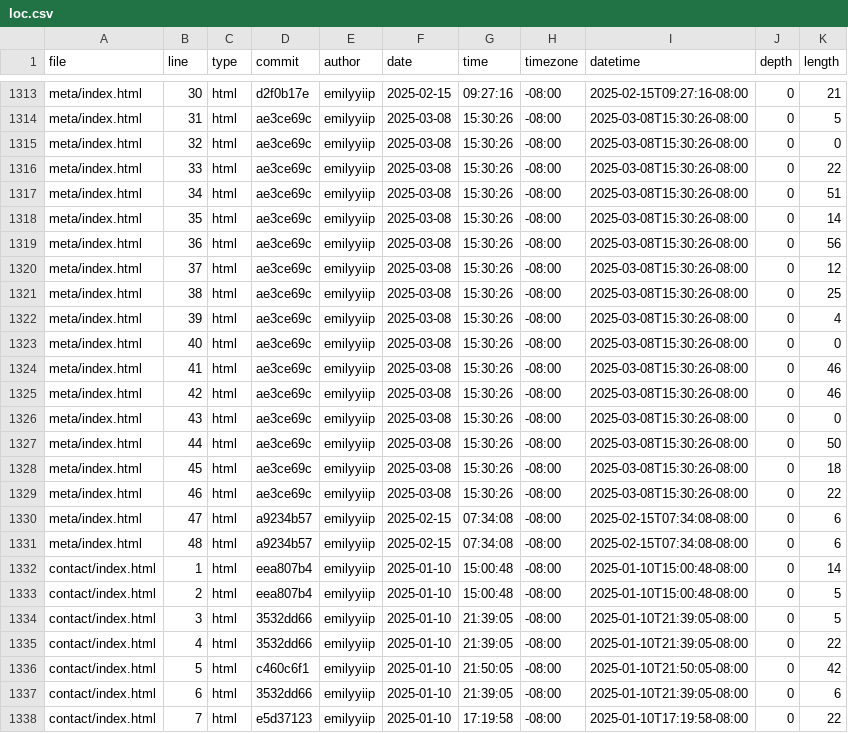
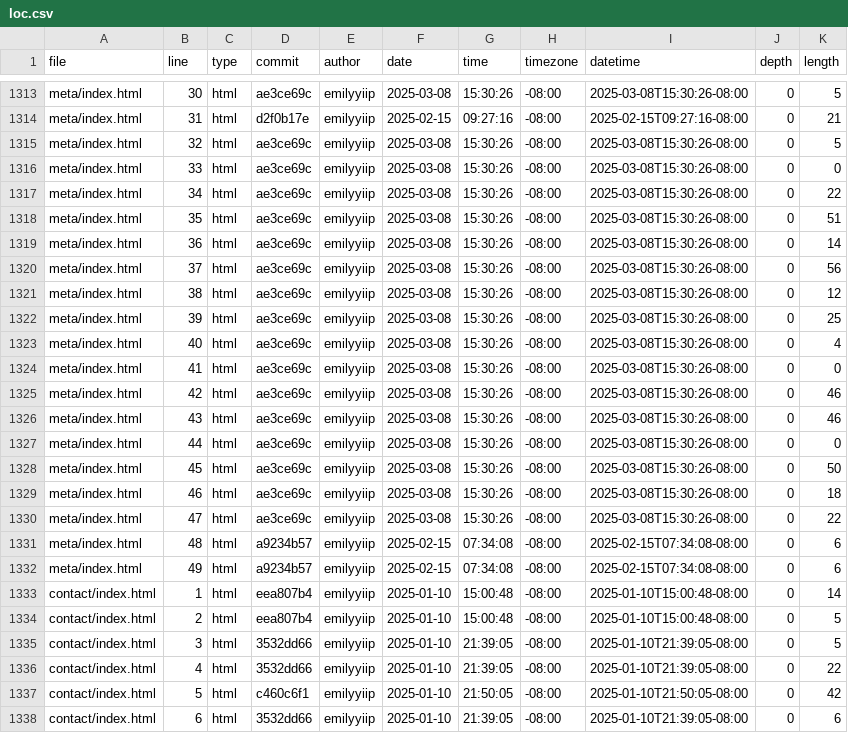
Before and after one commit to emilyyiip/portfolio, a CSV file: meta/loc.csv, drawn as a sheet; only a part is shown, gaps mark what is left out; the shorter side is filled out with more unchanged rows; the diff covers the shown part only; the diff names each change by its address in the sheet, - before the commit and + after, or states it on an @@ line.

```diff
--- a/meta/loc.csv
+++ b/meta/loc.csv
-D1313 (commit): d2f0b17e
+D1313 (commit): ae3ce69c
-F1313 (date): 2025-02-15
+F1313 (date): 2025-03-08
-G1313 (time): 09:27:16
+G1313 (time): 15:30:26
-I1313 (datetime): 2025-02-15T09:27:16-08:00
+I1313 (datetime): 2025-03-08T15:30:26-08:00
-K1313 (length): 21
+K1313 (length): 5
-D1314 (commit): ae3ce69c
+D1314 (commit): d2f0b17e
-F1314 (date): 2025-03-08
+F1314 (date): 2025-02-15
-G1314 (time): 15:30:26
+G1314 (time): 09:27:16
-I1314 (datetime): 2025-03-08T15:30:26-08:00
+I1314 (datetime): 2025-02-15T09:27:16-08:00
-K1314 (length): 5
+K1314 (length): 21
-K1315 (length): 0
+K1315 (length): 5
-K1316 (length): 22
+K1316 (length): 0
-K1317 (length): 51
+K1317 (length): 22
-K1318 (length): 14
+K1318 (length): 51
-K1319 (length): 56
+K1319 (length): 14
-K1320 (length): 12
+K1320 (length): 56
-K1321 (length): 25
+K1321 (length): 12
-K1322 (length): 4
+K1322 (length): 25
-K1323 (length): 0
+K1323 (length): 4
-K1324 (length): 46
+K1324 (length): 0
-K1326 (length): 0
+K1326 (length): 46
-K1327 (length): 50
+K1327 (length): 0
-K1328 (length): 18
+K1328 (length): 50
-K1329 (length): 22
+K1329 (length): 18
-D1330 (commit): a9234b57
+D1330 (commit): ae3ce69c
-F1330 (date): 2025-02-15
+F1330 (date): 2025-03-08
-G1330 (time): 07:34:08
+G1330 (time): 15:30:26
-I1330 (datetime): 2025-02-15T07:34:08-08:00
+I1330 (datetime): 2025-03-08T15:30:26-08:00
-K1330 (length): 6
+K1330 (length): 22
+row 1332: meta/index.html | 49 | html | a9234b57 | emilyyiip | 2025-02-15 | 07:34:08 | -08:00 | 2025-02-15T07:34:08-08:00 | 0 | 6
```
Also changed, not shown: 29 edited cells elsewhere in this file.
